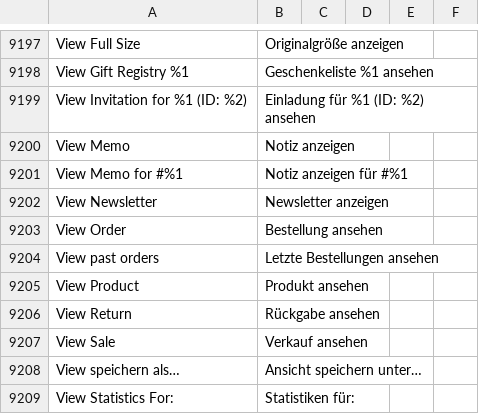
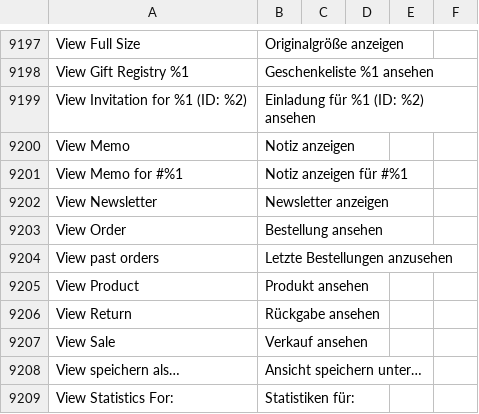
Before and after one commit to convidera/Magento2_German_LocalePack_de_DE, a CSV file: de_DE.csv, drawn as a sheet; only a part is shown, gaps mark what is left out; the diff covers the shown part only.

```diff
--- a/de_DE.csv
+++ b/de_DE.csv
@@ -9414,3 +9414,3 @@ View Newsletter,Newsletter anzeigen,,
 View Order,Bestellung ansehen,,
-View past orders,Letzte Bestellungen ansehen,,
+View past orders,Letzte Bestellungen anzusehen,,
 View Product,Produkt ansehen,,
```
Also changed, not shown: 1 removed row and 6 edited cells elsewhere in this file.
